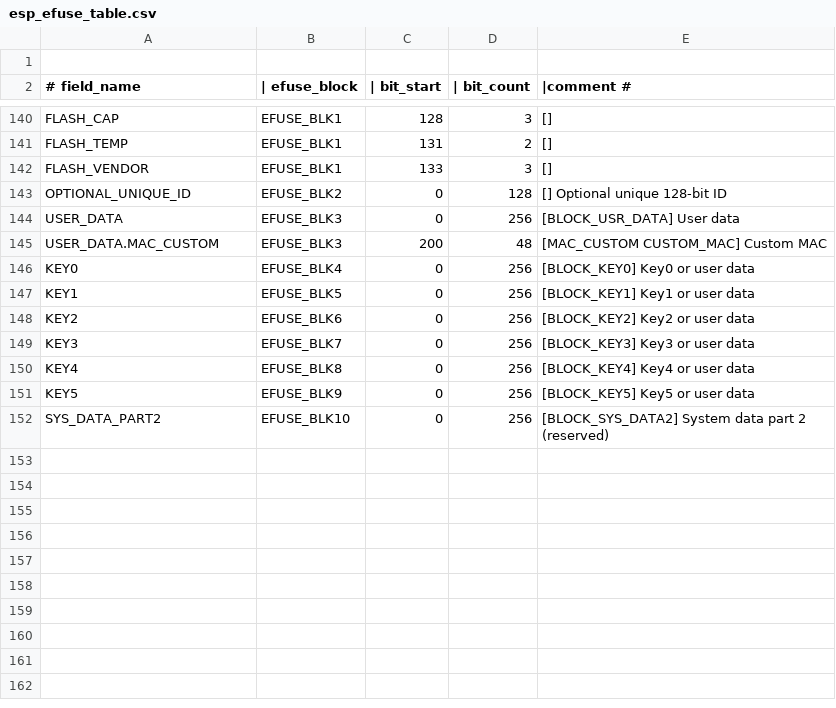
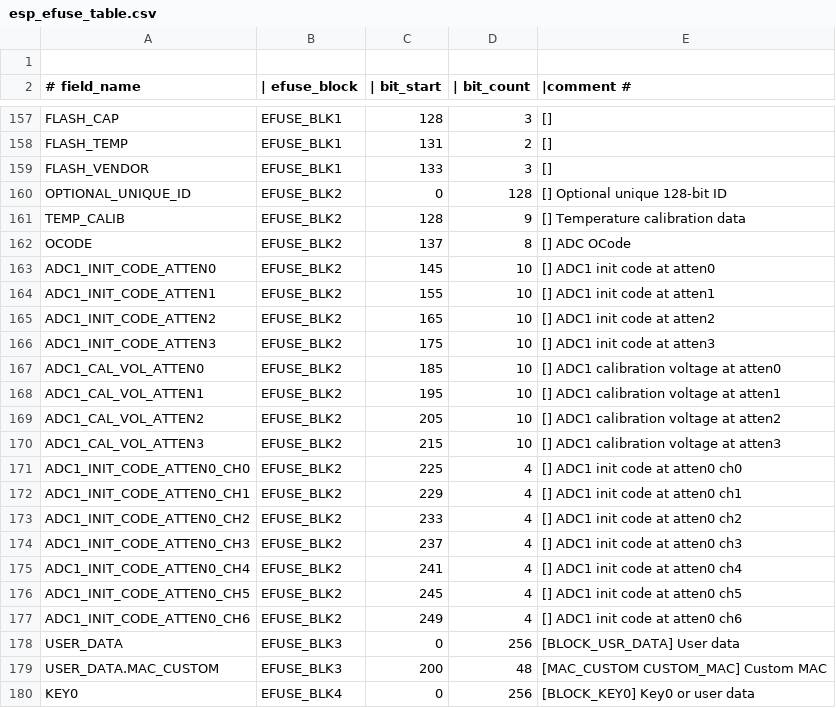
Before and after one commit to fdcavalcanti/esp-hal-3rdparty, a CSV file: components/efuse/esp32c6/esp_efuse_table.csv, drawn as a sheet; only a part is shown, gaps mark what is left out; the shorter side is filled out with more unchanged rows; the diff covers the shown part only.

Commit message:
efuse(c6): Adds adc calib efuses

```diff
--- a/components/efuse/esp32c6/esp_efuse_table.csv
+++ b/components/efuse/esp32c6/esp_efuse_table.csv
@@ -143,2 +160,19 @@ FLASH_VENDOR,                                    EFUSE_BLK1, 133,   3, []
 OPTIONAL_UNIQUE_ID,                              EFUSE_BLK2,   0, 128, [] Optional unique 128-bit ID
+TEMP_CALIB,                                      EFUSE_BLK2, 128,   9, [] Temperature calibration data
+OCODE,                                           EFUSE_BLK2, 137,   8, [] ADC OCode
+ADC1_INIT_CODE_ATTEN0,                           EFUSE_BLK2, 145,  10, [] ADC1 init code at atten0
+ADC1_INIT_CODE_ATTEN1,                           EFUSE_BLK2, 155,  10, [] ADC1 init code at atten1
+ADC1_INIT_CODE_ATTEN2,                           EFUSE_BLK2, 165,  10, [] ADC1 init code at atten2
+ADC1_INIT_CODE_ATTEN3,                           EFUSE_BLK2, 175,  10, [] ADC1 init code at atten3
+ADC1_CAL_VOL_ATTEN0,                             EFUSE_BLK2, 185,  10, [] ADC1 calibration voltage at atten0
+ADC1_CAL_VOL_ATTEN1,                             EFUSE_BLK2, 195,  10, [] ADC1 calibration voltage at atten1
+ADC1_CAL_VOL_ATTEN2,                             EFUSE_BLK2, 205,  10, [] ADC1 calibration voltage at atten2
+ADC1_CAL_VOL_ATTEN3,                             EFUSE_BLK2, 215,  10, [] ADC1 calibration voltage at atten3
+ADC1_INIT_CODE_ATTEN0_CH0,                       EFUSE_BLK2, 225,   4, [] ADC1 init code at atten0 ch0
+ADC1_INIT_CODE_ATTEN0_CH1,                       EFUSE_BLK2, 229,   4, [] ADC1 init code at atten0 ch1
+ADC1_INIT_CODE_ATTEN0_CH2,                       EFUSE_BLK2, 233,   4, [] ADC1 init code at atten0 ch2
+ADC1_INIT_CODE_ATTEN0_CH3,                       EFUSE_BLK2, 237,   4, [] ADC1 init code at atten0 ch3
+ADC1_INIT_CODE_ATTEN0_CH4,                       EFUSE_BLK2, 241,   4, [] ADC1 init code at atten0 ch4
+ADC1_INIT_CODE_ATTEN0_CH5,                       EFUSE_BLK2, 245,   4, [] ADC1 init code at atten0 ch5
+ADC1_INIT_CODE_ATTEN0_CH6,                       EFUSE_BLK2, 249,   4, [] ADC1 init code at atten0 ch6
 USER_DATA,                                       EFUSE_BLK3,   0, 256, [BLOCK_USR_DATA] User data
```
Also changed, not shown: 17 added rows and 1 edited cell elsewhere in this file, 4 other files.
